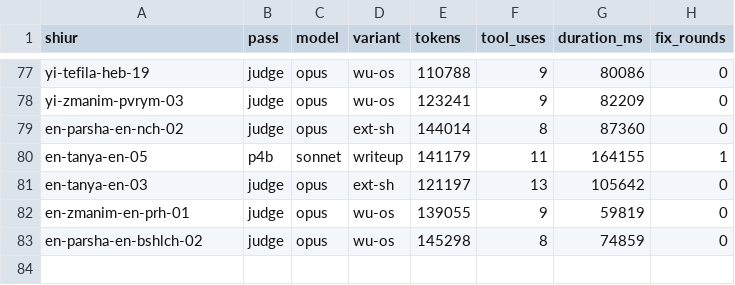
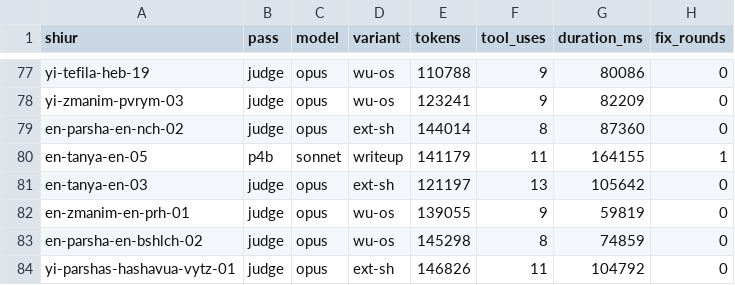
Before and after one commit to whyredevprojects/emunas, a TSV file: out/pilot/usage.tsv, drawn as a sheet; only a part is shown, gaps mark what is left out.

```diff
--- a/out/pilot/usage.tsv
+++ b/out/pilot/usage.tsv
@@ -83 +83,2 @@ en-zmanim-en-prh-01	judge	opus	wu-os	139055	9	59819	0
 en-parsha-en-bshlch-02	judge	opus	wu-os	145298	8	74859	0
+yi-parshas-hashavua-vytz-01	judge	opus	ext-sh	146826	11	104792	0
```
